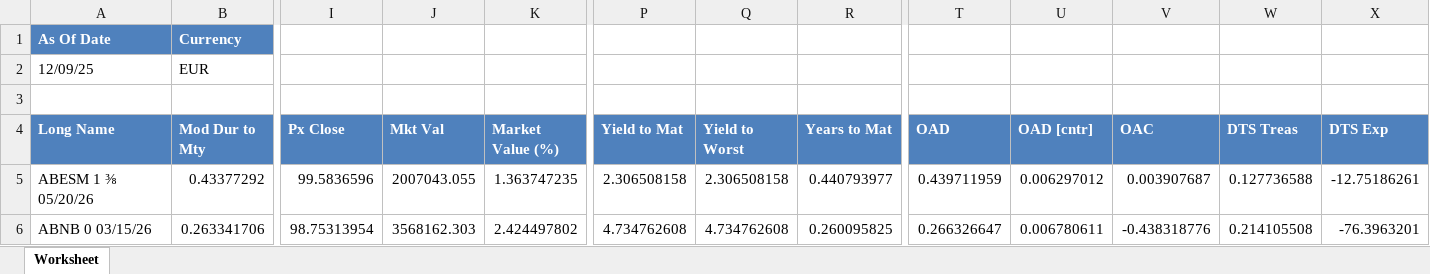
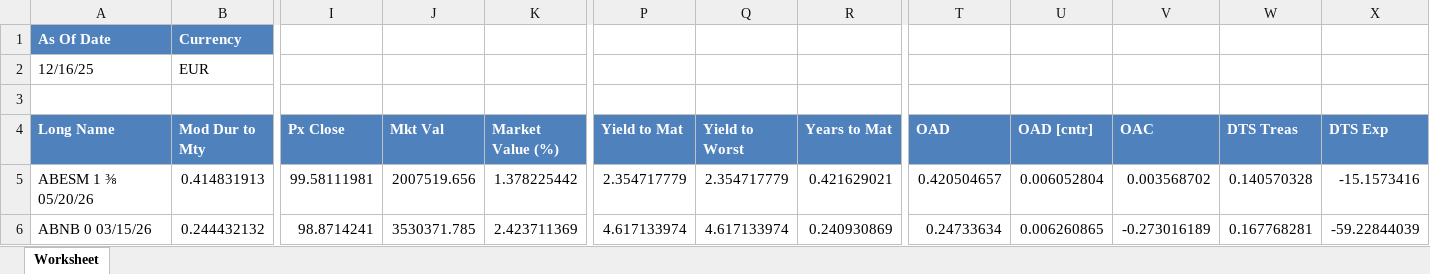
Before and after one commit to RomainDynasty/Application, an Excel workbook: DYN_CONV_PORT.xlsx, sheet Worksheet, drawn as a sheet; only a part is shown, gaps mark what is left out; values as stored, in another font and other column widths than the file's, no borders; the diff covers the shown part only; the diff names each change by its address in the sheet, - before the commit and + after, or states it on an @@ line.

Commit message:
Port file

```diff
--- a/DYN_CONV_PORT.xlsx (sheet Worksheet)
+++ b/DYN_CONV_PORT.xlsx (sheet Worksheet)
-A2 (Long Name): 12/09/25
+A2 (Long Name): 12/16/25
-B5 (Mod Dur to Mty): 0.43377292
+B5 (Mod Dur to Mty): 0.414831913
-I5 (Px Close): 99.5836596
+I5 (Px Close): 99.58111981
-J5 (Mkt Val): 2007043.055
+J5 (Mkt Val): 2007519.656
-K5 (Market Value (%)): 1.363747235
+K5 (Market Value (%)): 1.378225442
-P5 (Yield to Mat): 2.306508158
+P5 (Yield to Mat): 2.354717779
-Q5 (Yield to Worst): 2.306508158
+Q5 (Yield to Worst): 2.354717779
-R5 (Years to Mat): 0.440793977
+R5 (Years to Mat): 0.421629021
-T5 (OAD): 0.439711959
+T5 (OAD): 0.420504657
-U5 (OAD [cntr]): 0.006297012
+U5 (OAD [cntr]): 0.006052804
-V5 (OAC): 0.003907687
+V5 (OAC): 0.003568702
-W5 (DTS Treas): 0.127736588
+W5 (DTS Treas): 0.140570328
-X5 (DTS Exp): -12.75186261
+X5 (DTS Exp): -15.1573416
-B6 (Mod Dur to Mty): 0.263341706
+B6 (Mod Dur to Mty): 0.244432132
-I6 (Px Close): 98.75313954
+I6 (Px Close): 98.8714241
-J6 (Mkt Val): 3568162.303
+J6 (Mkt Val): 3530371.785
-K6 (Market Value (%)): 2.424497802
+K6 (Market Value (%)): 2.423711369
-P6 (Yield to Mat): 4.734762608
+P6 (Yield to Mat): 4.617133974
-Q6 (Yield to Worst): 4.734762608
+Q6 (Yield to Worst): 4.617133974
-R6 (Years to Mat): 0.260095825
+R6 (Years to Mat): 0.240930869
-T6 (OAD): 0.266326647
+T6 (OAD): 0.24733634
-U6 (OAD [cntr]): 0.006780611
+U6 (OAD [cntr]): 0.006260865
-V6 (OAC): -0.438318776
+V6 (OAC): -0.273016189
-W6 (DTS Treas): 0.214105508
+W6 (DTS Treas): 0.167768281
-X6 (DTS Exp): -76.3963201
+X6 (DTS Exp): -59.22844039
```
Also changed, not shown: 1 added row, 1 removed row and 1554 edited cells elsewhere in this sheet.
